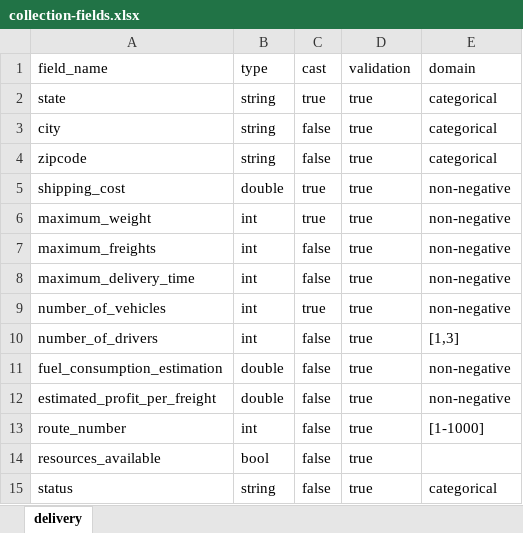
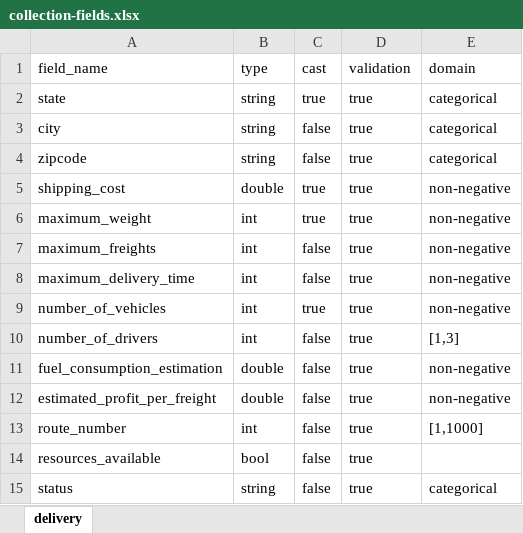
Before and after one commit to rifatrakib/mongo-postprocessing, an Excel workbook: static/collection-fields.xlsx, sheet delivery, drawn as a sheet; values as stored, in another font and other column widths than the file's, no borders; the diff names each change by its address in the sheet, - before the commit and + after, or states it on an @@ line.

Commit message:
treat blank cells as empty string while reading excel file, bug fixed for validation functions, unnecessary parameters removed

```diff
--- a/static/collection-fields.xlsx (sheet delivery)
+++ b/static/collection-fields.xlsx (sheet delivery)
-E13 (domain): [1-1000]
+E13 (domain): [1,1000]
```
Also changed, not shown: 5 other files.
